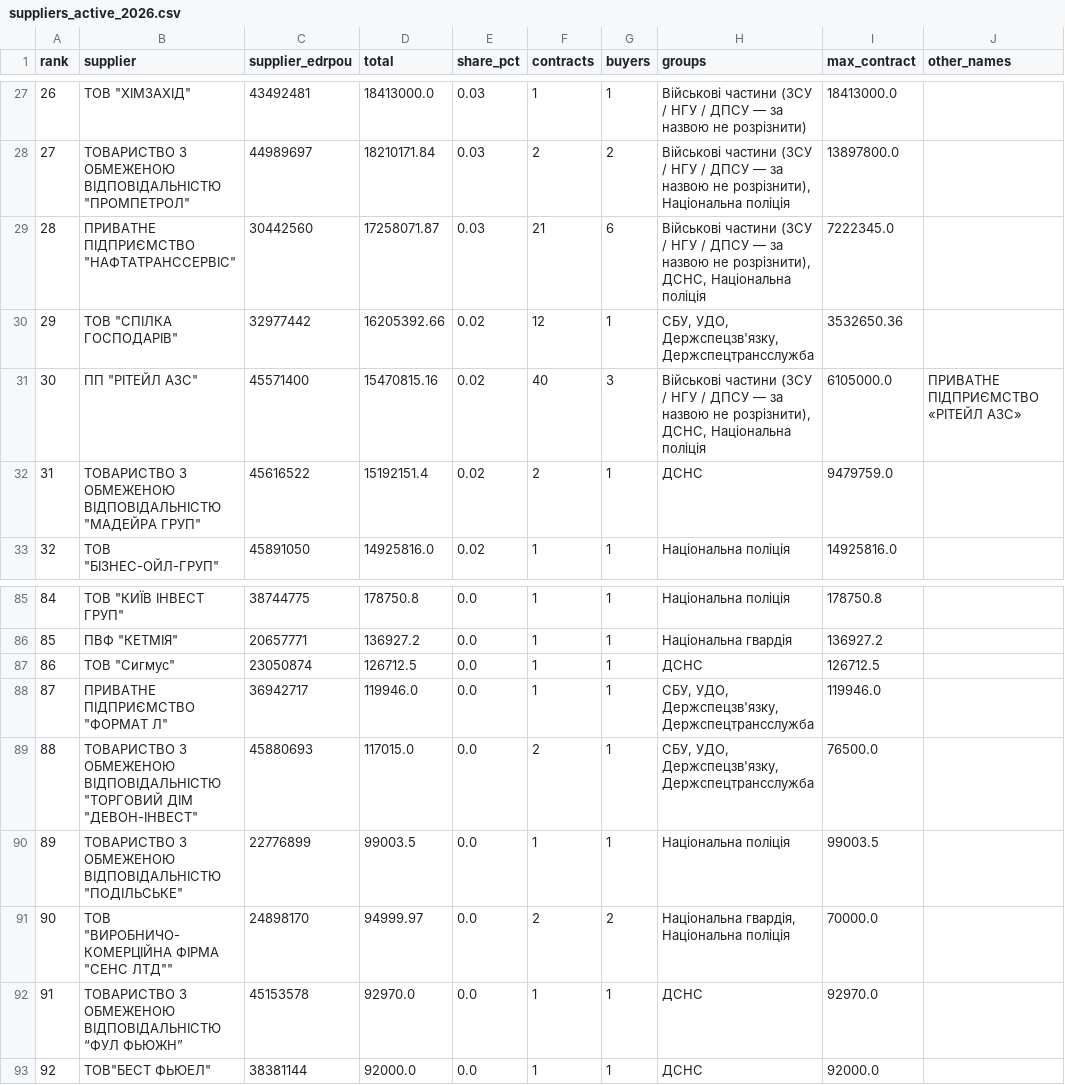
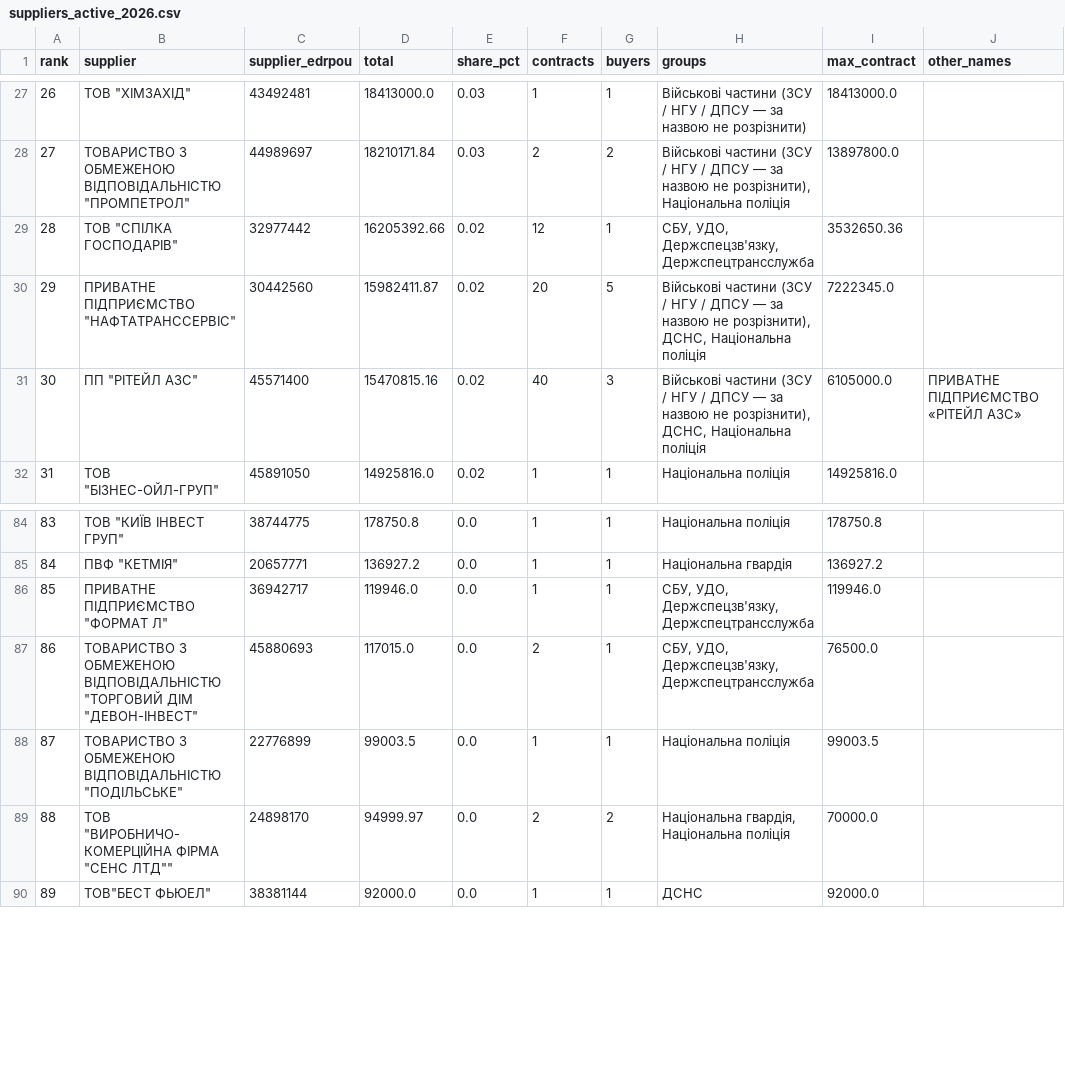
Before and after one commit to StepanKrjoka/prozorro-fuel, a CSV file: data/suppliers_active_2026.csv, drawn as a sheet; only a part is shown, gaps mark what is left out; removed rows and columns are numbered as before the commit, all else as after; the diff covers the shown part only; the diff names each change by its address in the sheet, - before the commit and + after, or states it on an @@ line.

```diff
--- a/data/suppliers_active_2026.csv
+++ b/data/suppliers_active_2026.csv
@@ column A (rank) renumbered from row 20 down @@
-row 29: 28 | ПРИВАТНЕ ПІДПРИЄМСТВО "НАФТАТРАНССЕРВІС" | 30442560 | 17258071.87 | 0.03 | 21 | 6 | Військові частини (ЗСУ / НГУ / ДПСУ — за назвою не розрізнити), ДСНС, Національна поліція | 7222345.0
+row 30: 29 | ПРИВАТНЕ ПІДПРИЄМСТВО "НАФТАТРАНССЕРВІС" | 30442560 | 15982411.87 | 0.02 | 20 | 5 | Військові частини (ЗСУ / НГУ / ДПСУ — за назвою не розрізнити), ДСНС, Національна поліція | 7222345.0
-row 32: 31 | ТОВАРИСТВО З ОБМЕЖЕНОЮ ВІДПОВІДАЛЬНІСТЮ "МАДЕЙРА ГРУП" | 45616522 | 15192151.4 | 0.02 | 2 | 1 | ДСНС | 9479759.0
-row 87: 86 | ТОВ "Сигмус" | 23050874 | 126712.5 | 0.0 | 1 | 1 | ДСНС | 126712.5
-row 92: 91 | ТОВАРИСТВО З ОБМЕЖЕНОЮ ВІДПОВІДАЛЬНІСТЮ “ФУЛ ФЬЮЖН” | 45153578 | 92970.0 | 0.0 | 1 | 1 | ДСНС | 92970.0
```
Also changed, not shown: 2 added rows, 2 removed rows and 24 edited cells elsewhere in this file, data/buyers.csv, data/suppliers_signed_since_start.csv, 7 other files.
